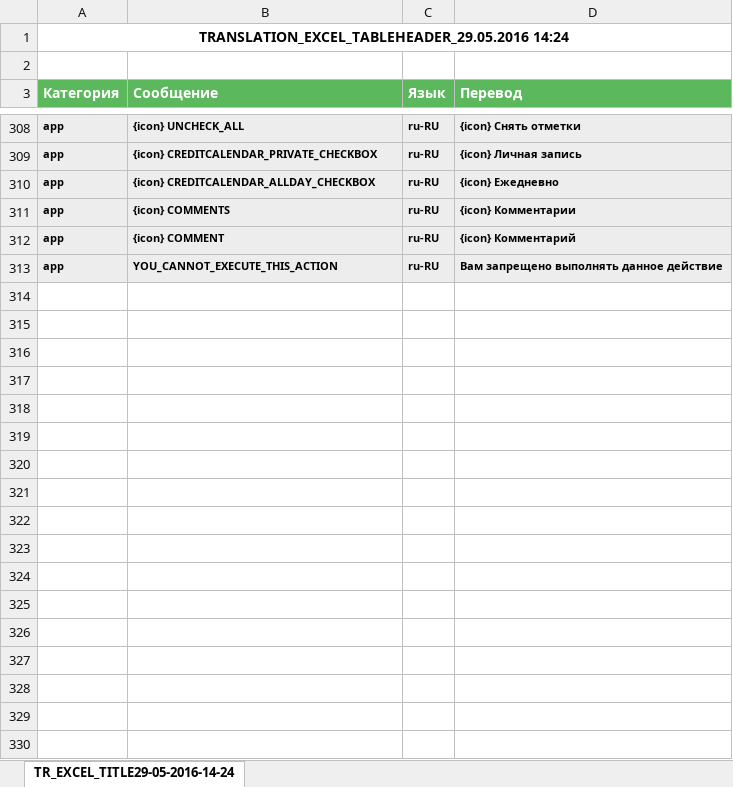
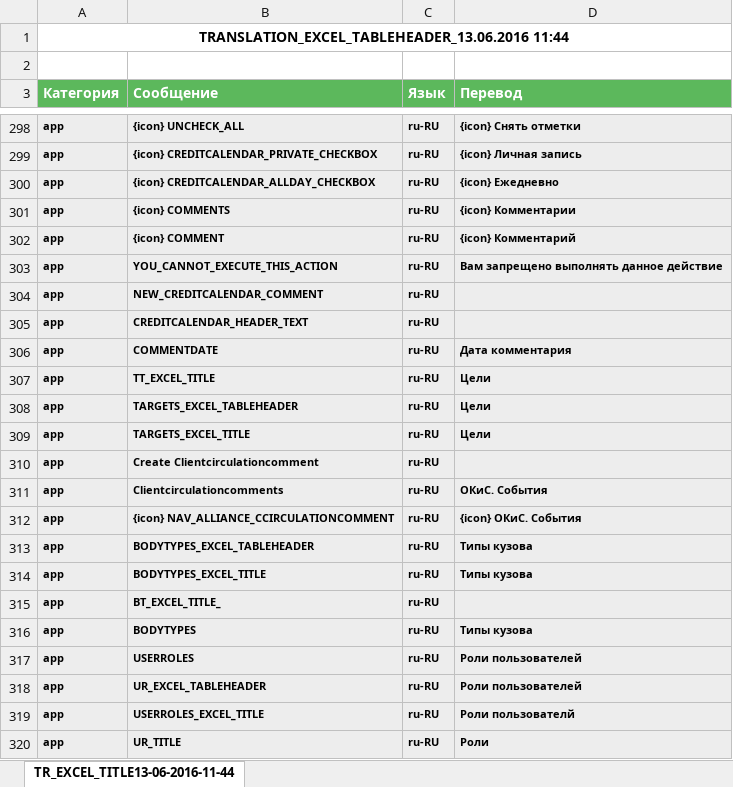
Before and after one commit to Sywooch/AllianceCG, an Excel workbook: modules/main/templates/sourcemessage_last.xlsx, sheet TR_EXCEL_TITLE13-06-2016-11-44, drawn as a sheet; only a part is shown, gaps mark what is left out; values as stored, in another font and other column widths than the file's, no borders; the diff covers the shown part only; the diff names each change by its address in the sheet, - before the commit and + after, or states it on an @@ line.

Commit message:
Alliance. Default. Index. js_Counters

```diff
--- a/modules/main/templates/sourcemessage_last.xlsx (sheet TR_EXCEL_TITLE13-06-2016-11-44)
+++ b/modules/main/templates/sourcemessage_last.xlsx (sheet TR_EXCEL_TITLE13-06-2016-11-44)
-sheet tab: TR_EXCEL_TITLE29-05-2016-14-24
+sheet tab: TR_EXCEL_TITLE13-06-2016-11-44
-A1 (Категория): TRANSLATION_EXCEL_TABLEHEADER_29.05.2016 14:24
+A1 (Категория): TRANSLATION_EXCEL_TABLEHEADER_13.06.2016 11:44
+row 304: app | NEW_CREDITCALENDAR_COMMENT | ru-RU
+row 305: app | CREDITCALENDAR_HEADER_TEXT | ru-RU
+row 306: app | COMMENTDATE | ru-RU | Дата комментария
+row 307: app | TT_EXCEL_TITLE | ru-RU | Цели
+row 308: app | TARGETS_EXCEL_TABLEHEADER | ru-RU | Цели
+row 309: app | TARGETS_EXCEL_TITLE | ru-RU | Цели
+row 310: app | Create Clientcirculationcomment | ru-RU
+row 311: app | Clientcirculationcomments | ru-RU | ОКиС. События
+row 312: app | {icon} NAV_ALLIANCE_CCIRCULATIONCOMMENT | ru-RU | {icon} ОКиС. События
+row 313: app | BODYTYPES_EXCEL_TABLEHEADER | ru-RU | Типы кузова
+row 314: app | BODYTYPES_EXCEL_TITLE | ru-RU | Типы кузова
+row 315: app | BT_EXCEL_TITLE_ | ru-RU
+row 316: app | BODYTYPES | ru-RU | Типы кузова
+row 317: app | USERROLES | ru-RU | Роли пользователей
+row 318: app | UR_EXCEL_TABLEHEADER | ru-RU | Роли пользователей
+row 319: app | USERROLES_EXCEL_TITLE | ru-RU | Роли пользователй
+row 320: app | UR_TITLE | ru-RU | Роли
```
Also changed, not shown: 38 added rows, 10 removed rows and 2 edited cells elsewhere in this sheet, 3 other files.
